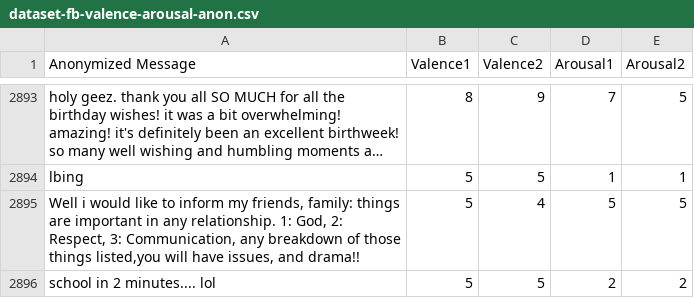
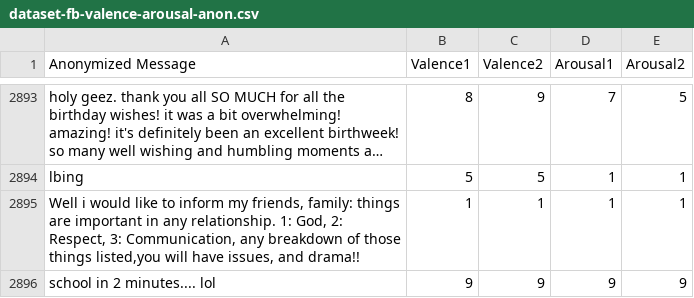
Before and after one commit to NathanKelderman1/CSE842-Project, a CSV file: dataset-fb-valence-arousal-anon.csv, drawn as a sheet; only a part is shown, gaps mark what is left out; long unchanged cells end in …; the diff names each change by its address in the sheet, - before the commit and + after, or states it on an @@ line.

```diff
--- a/dataset-fb-valence-arousal-anon.csv
+++ b/dataset-fb-valence-arousal-anon.csv
-B2895 (Valence1): 5
+B2895 (Valence1): 1
-C2895 (Valence2): 4
+C2895 (Valence2): 1
-D2895 (Arousal1): 5
+D2895 (Arousal1): 1
-E2895 (Arousal2): 5
+E2895 (Arousal2): 1
-B2896 (Valence1): 5
+B2896 (Valence1): 9
-C2896 (Valence2): 5
+C2896 (Valence2): 9
-D2896 (Arousal1): 2
+D2896 (Arousal1): 9
-E2896 (Arousal2): 2
+E2896 (Arousal2): 9
```
Also changed, not shown: 11 other files.
